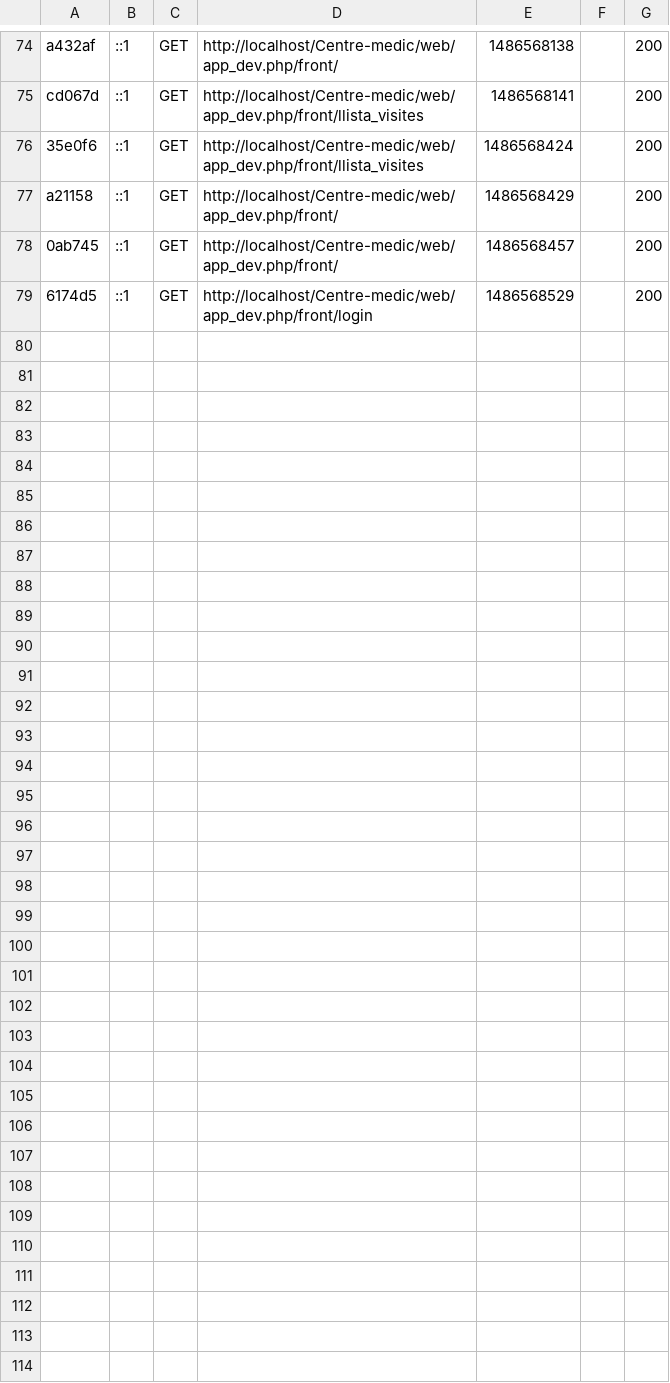
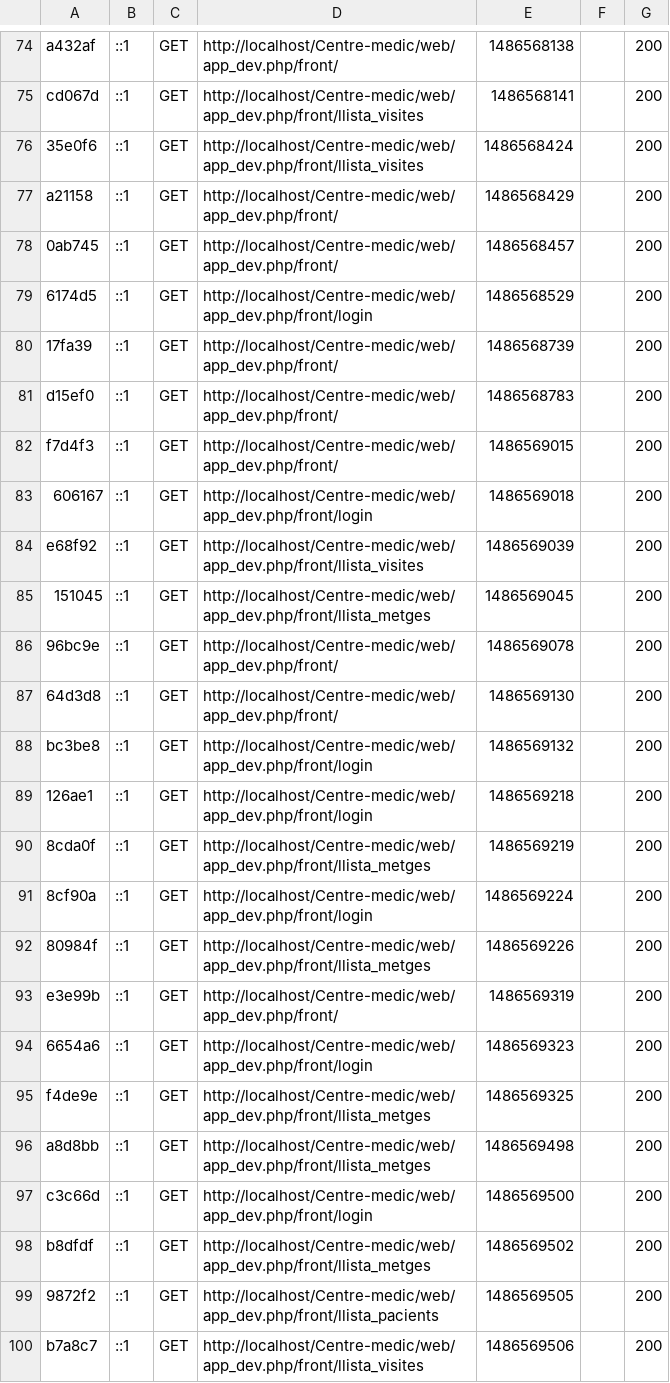
Before and after one commit to ivanixmaxpro/Centre-medic, a CSV file: var/cache/dev/profiler/index.csv, drawn as a sheet; only a part is shown, gaps mark what is left out; the diff names each change by its address in the sheet, - before the commit and + after, or states it on an @@ line.

```diff
--- a/var/cache/dev/profiler/index.csv
+++ b/var/cache/dev/profiler/index.csv
+row 80: 17fa39 | ::1 | GET | http://localhost/Centre-medic/web/app_dev.php/front/ | 1486568739 |  | 200
+row 81: d15ef0 | ::1 | GET | http://localhost/Centre-medic/web/app_dev.php/front/ | 1486568783 |  | 200
+row 82: f7d4f3 | ::1 | GET | http://localhost/Centre-medic/web/app_dev.php/front/ | 1486569015 |  | 200
+row 83: 606167 | ::1 | GET | http://localhost/Centre-medic/web/app_dev.php/front/login | 1486569018 |  | 200
+row 84: e68f92 | ::1 | GET | http://localhost/Centre-medic/web/app_dev.php/front/llista_visites | 1486569039 |  | 200
+row 85: 151045 | ::1 | GET | http://localhost/Centre-medic/web/app_dev.php/front/llista_metges | 1486569045 |  | 200
+row 86: 96bc9e | ::1 | GET | http://localhost/Centre-medic/web/app_dev.php/front/ | 1486569078 |  | 200
+row 87: 64d3d8 | ::1 | GET | http://localhost/Centre-medic/web/app_dev.php/front/ | 1486569130 |  | 200
+row 88: bc3be8 | ::1 | GET | http://localhost/Centre-medic/web/app_dev.php/front/login | 1486569132 |  | 200
+row 89: 126ae1 | ::1 | GET | http://localhost/Centre-medic/web/app_dev.php/front/login | 1486569218 |  | 200
+row 90: 8cda0f | ::1 | GET | http://localhost/Centre-medic/web/app_dev.php/front/llista_metges | 1486569219 |  | 200
+row 91: 8cf90a | ::1 | GET | http://localhost/Centre-medic/web/app_dev.php/front/login | 1486569224 |  | 200
+row 92: 80984f | ::1 | GET | http://localhost/Centre-medic/web/app_dev.php/front/llista_metges | 1486569226 |  | 200
+row 93: e3e99b | ::1 | GET | http://localhost/Centre-medic/web/app_dev.php/front/ | 1486569319 |  | 200
+row 94: 6654a6 | ::1 | GET | http://localhost/Centre-medic/web/app_dev.php/front/login | 1486569323 |  | 200
+row 95: f4de9e | ::1 | GET | http://localhost/Centre-medic/web/app_dev.php/front/llista_metges | 1486569325 |  | 200
+row 96: a8d8bb | ::1 | GET | http://localhost/Centre-medic/web/app_dev.php/front/llista_metges | 1486569498 |  | 200
+row 97: c3c66d | ::1 | GET | http://localhost/Centre-medic/web/app_dev.php/front/login | 1486569500 |  | 200
+row 98: b8dfdf | ::1 | GET | http://localhost/Centre-medic/web/app_dev.php/front/llista_metges | 1486569502 |  | 200
+row 99: 9872f2 | ::1 | GET | http://localhost/Centre-medic/web/app_dev.php/front/llista_pacients | 1486569505 |  | 200
+row 100: b7a8c7 | ::1 | GET | http://localhost/Centre-medic/web/app_dev.php/front/llista_visites | 1486569506 |  | 200
```
Also changed, not shown: 32 other files.
